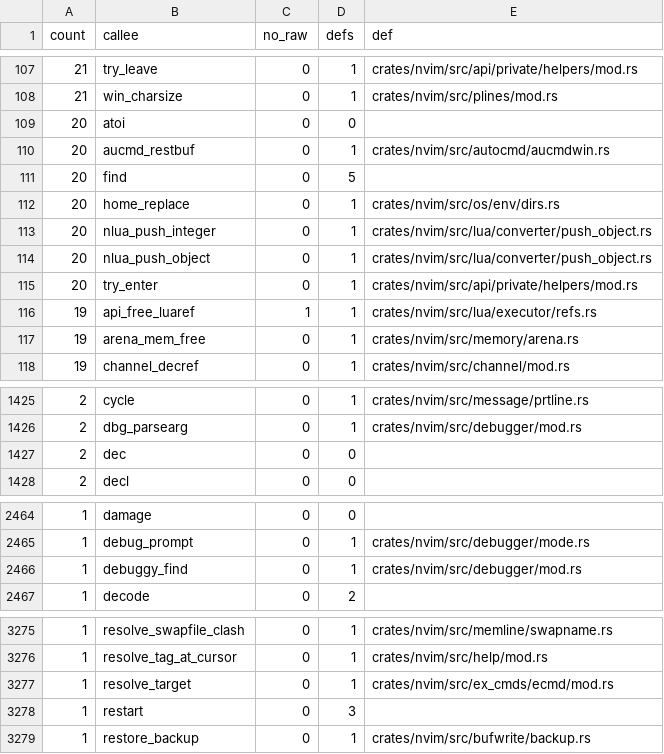
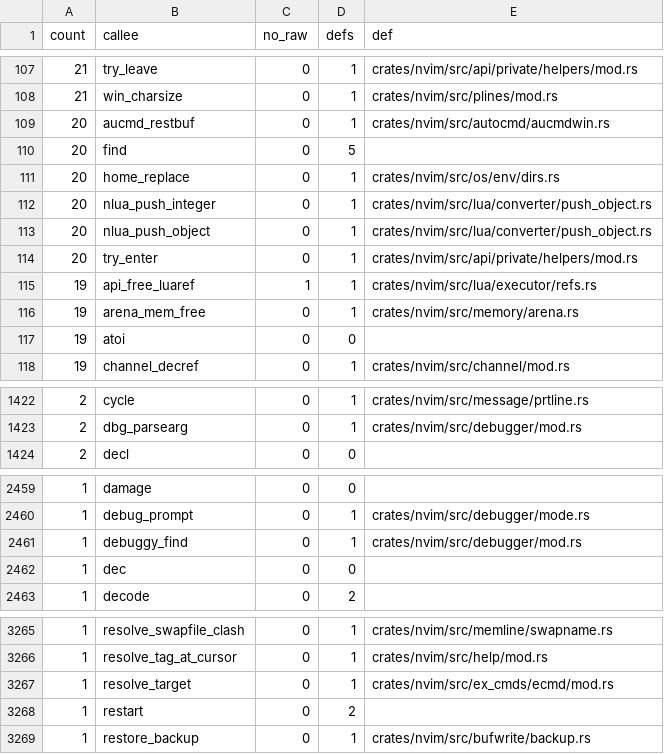
Before and after one commit to PsychoLlama/nvim.rs, a TSV file: metrics/wrapper-callees.tsv, drawn as a sheet; only a part is shown, gaps mark what is left out; the diff covers the shown part only.

```diff
--- a/metrics/wrapper-callees.tsv
+++ b/metrics/wrapper-callees.tsv
@@ -108,3 +108,2 @@ count	callee	no_raw	defs	def
 21	win_charsize	0	1	crates/nvim/src/plines/mod.rs
-20	atoi	0	0	
 20	aucmd_restbuf	0	1	crates/nvim/src/autocmd/aucmdwin.rs
@@ -117,2 +116,3 @@ count	callee	no_raw	defs	def
 19	arena_mem_free	0	1	crates/nvim/src/memory/arena.rs
+19	atoi	0	0	
 19	channel_decref	0	1	crates/nvim/src/channel/mod.rs
@@ -1426,3 +1423,2 @@ count	callee	no_raw	defs	def
 2	dbg_parsearg	0	1	crates/nvim/src/debugger/mod.rs
-2	dec	0	0	
 2	decl	0	0	
@@ -2466,2 +2461,3 @@ count	callee	no_raw	defs	def
 1	debuggy_find	0	1	crates/nvim/src/debugger/mod.rs
+1	dec	0	0	
 1	decode	0	2	
@@ -3277,3 +3267,3 @@ count	callee	no_raw	defs	def
 1	resolve_target	0	1	crates/nvim/src/ex_cmds/ecmd/mod.rs
-1	restart	0	3	
+1	restart	0	2	
 1	restore_backup	0	1	crates/nvim/src/bufwrite/backup.rs
```
Also changed, not shown: 2 added rows, 12 removed rows and 4 edited cells elsewhere in this file, 11 other files.
